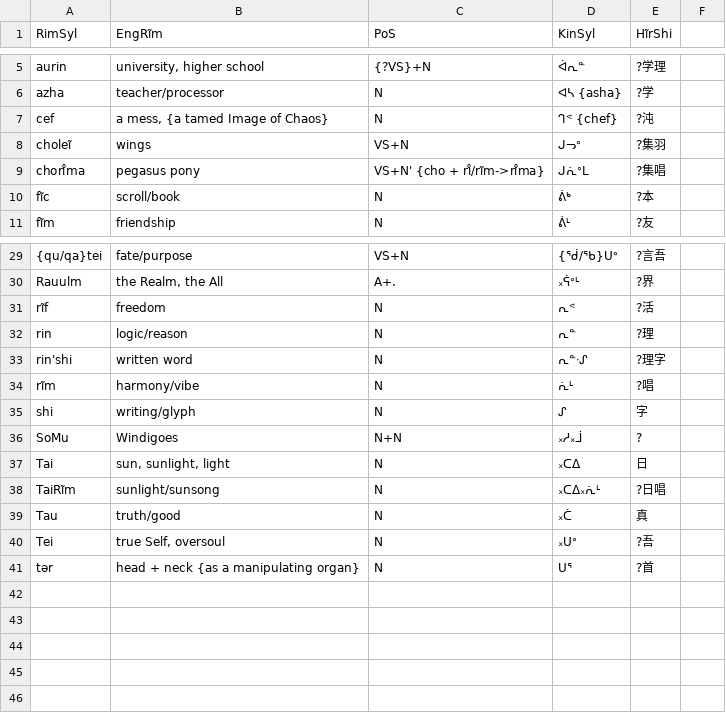
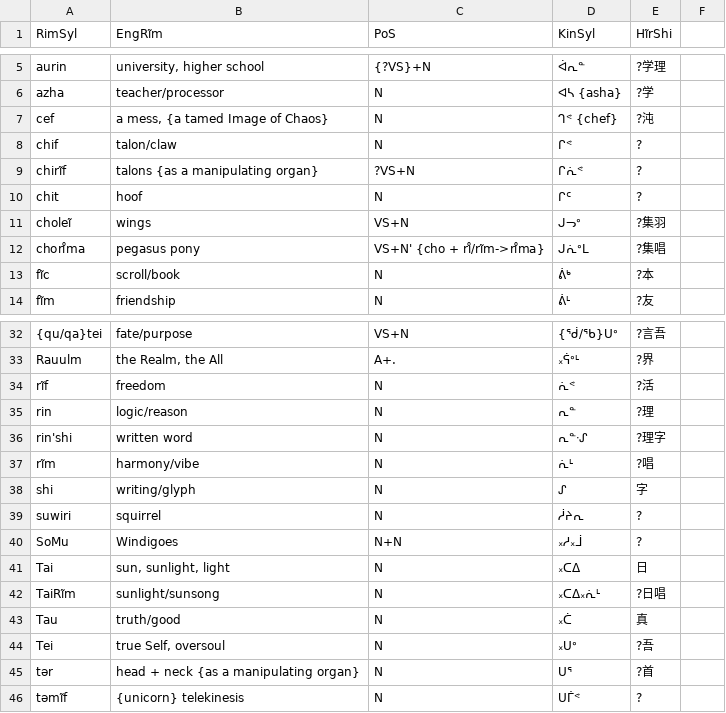
Before and after one commit to SFTwilight/quaehirrhrim, a CSV file: wordlists/nouns.csv, drawn as a sheet; only a part is shown, gaps mark what is left out; addresses are those after the commit; the diff names each change by its address in the sheet, - before the commit and + after, or states it on an @@ line.

```diff
--- a/wordlists/nouns.csv
+++ b/wordlists/nouns.csv
+row 8: chif | talon/claw | N | ᒋᕝ | ?
+row 9: chirĩf | talons {as a manipulating organ} | ?VS+N | ᒋᕇᕝ | ?
+row 10: chit | hoof | N | ᒋᑦ | ?
-D34 (KinSyl): ᕆᕝ
+D34 (KinSyl): ᕇᕝ
+row 39: suwiri | squirrel | N | ᓲᔨᕆ | ?
+row 46: təmĩf | {unicorn} telekinesis | N | ᑌᒦᕝ | ?
```
Also changed, not shown: wordlists/candidates.csv, wordlists/composites.csv, 2 other files.
